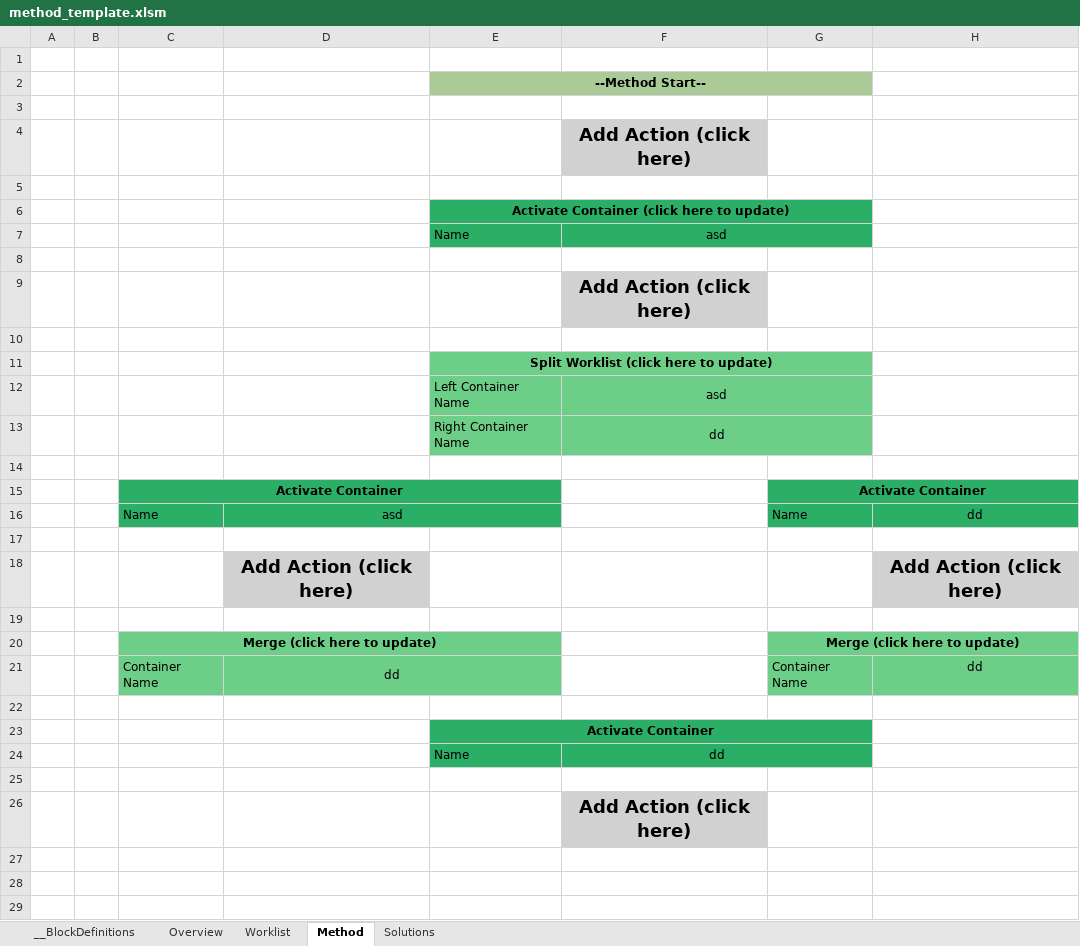
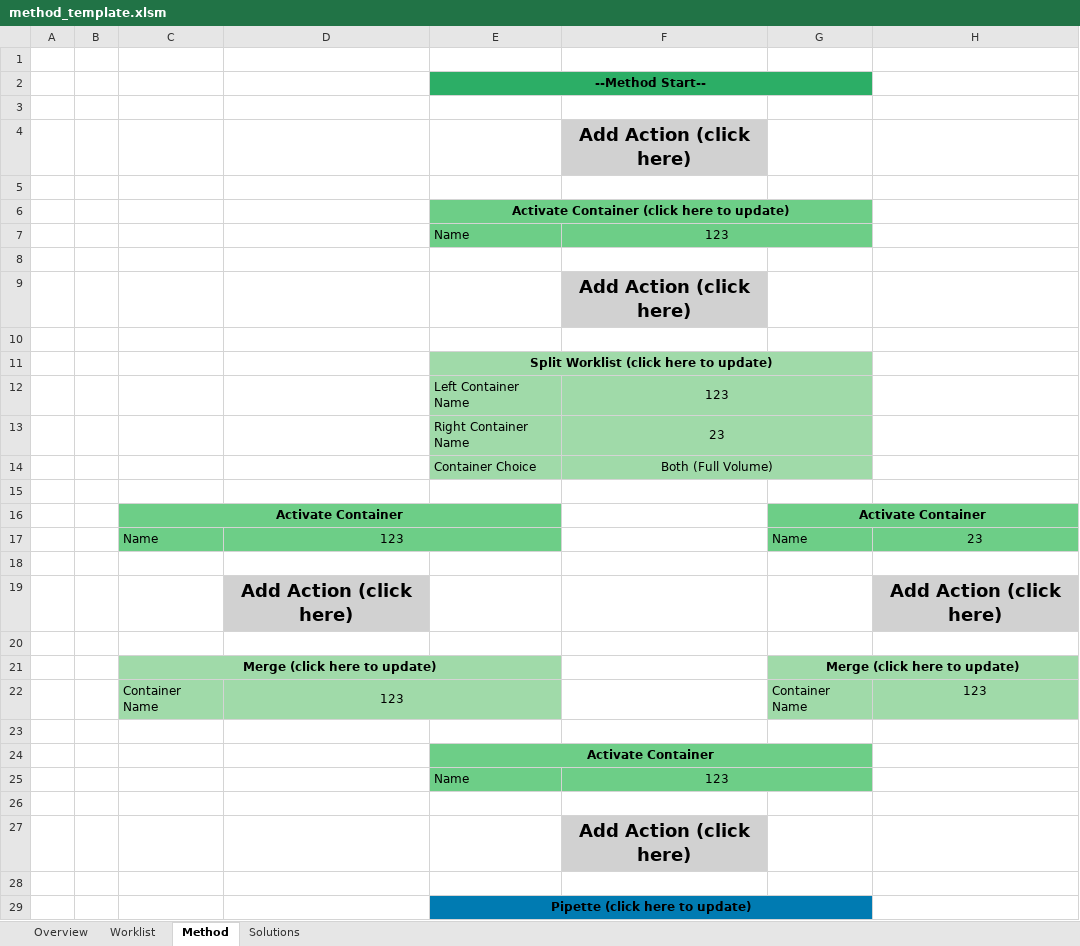
Before and after one commit to Pfizer-BradleyBare/Automation-Bare-Necessities, an Excel workbook: method_template.xlsm, sheet Method, drawn as a sheet; only a part is shown; the shorter side is filled out with more unchanged rows; values as stored, in another font and other column widths than the file's, no borders; removed rows and columns are numbered as before the commit, all else as after; the diff covers the shown part only; the diff names each change by its address in the sheet, - before the commit and + after, or states it on an @@ line.

```diff
--- a/method_template.xlsm (sheet Method)
+++ b/method_template.xlsm (sheet Method)
@@ sheet tab hidden: __BlockDefinitions @@
-E2:G2 fill: #AACA97
+E2:G2 fill: #2CAE66
-E6:G7 fill: #2BAE66
+E6:G7 fill: #6DCE87
-F7: asd
+F7: 123
-E11:G13 fill: #6DCE87
+E11:G13 fill: #A0DAA9
-F12: asd
+F12: 123
-F13: dd
+F13: 23
+row 14:  |  |  |  | Container Choice | Both (Full Volume)
-C16:E17 fill: #2BAE66
+C16:E17 fill: #6DCE87
-G16:H17 fill: #2BAE66
+G16:H17 fill: #6DCE87
-D17: asd
+D17: 123
-H17: dd
+H17: 23
-C21:E22 fill: #6DCE87
+C21:E22 fill: #A0DAA9
-G21:H22 fill: #6DCE87
+G21:H22 fill: #A0DAA9
-D22: dd
+D22: 123
-H22: dd
+H22: 123
-E24:G24 fill: #2BAE66
+E24:G24 fill: #6DCE87
+row 25:  |  |  |  | Name | 123
-row 26:  |  |  |  | Name | dd
+row 26: (empty)
-E26:G26 fill: #2BAE66
+E26:G26 fill: none
-F24:G24 merged
+row 27:  |  |  |  |  | Add Action (click here)
+row 28: (empty)
+row 29:  |  |  |  | Pipette (click here to update)
```
Also changed, not shown: 9 added rows elsewhere in this sheet, sheet Overview, 23 other files.
